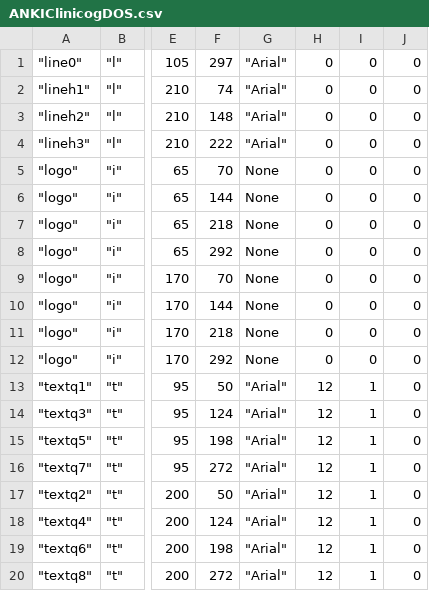
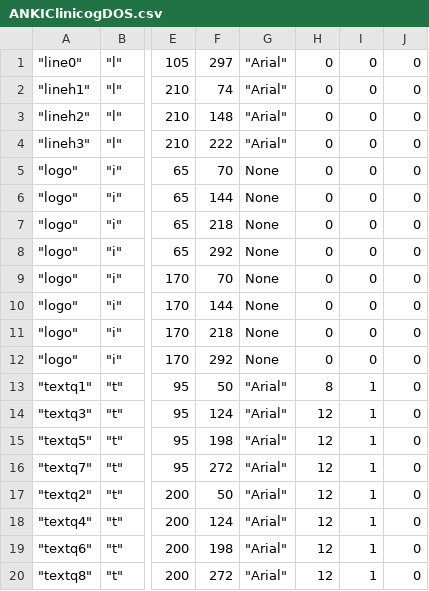
Before and after one commit to hamzaclini/cartes-pdf, a CSV file: ANKIClinicogDOS.csv, drawn as a sheet; only a part is shown, gaps mark what is left out; the diff names each change by its address in the sheet, - before the commit and + after, or states it on an @@ line.

Commit message:
Update ANKIClinicogDOS.csv

```diff
--- a/ANKIClinicogDOS.csv
+++ b/ANKIClinicogDOS.csv
-H13: 12
+H13: 8
```
